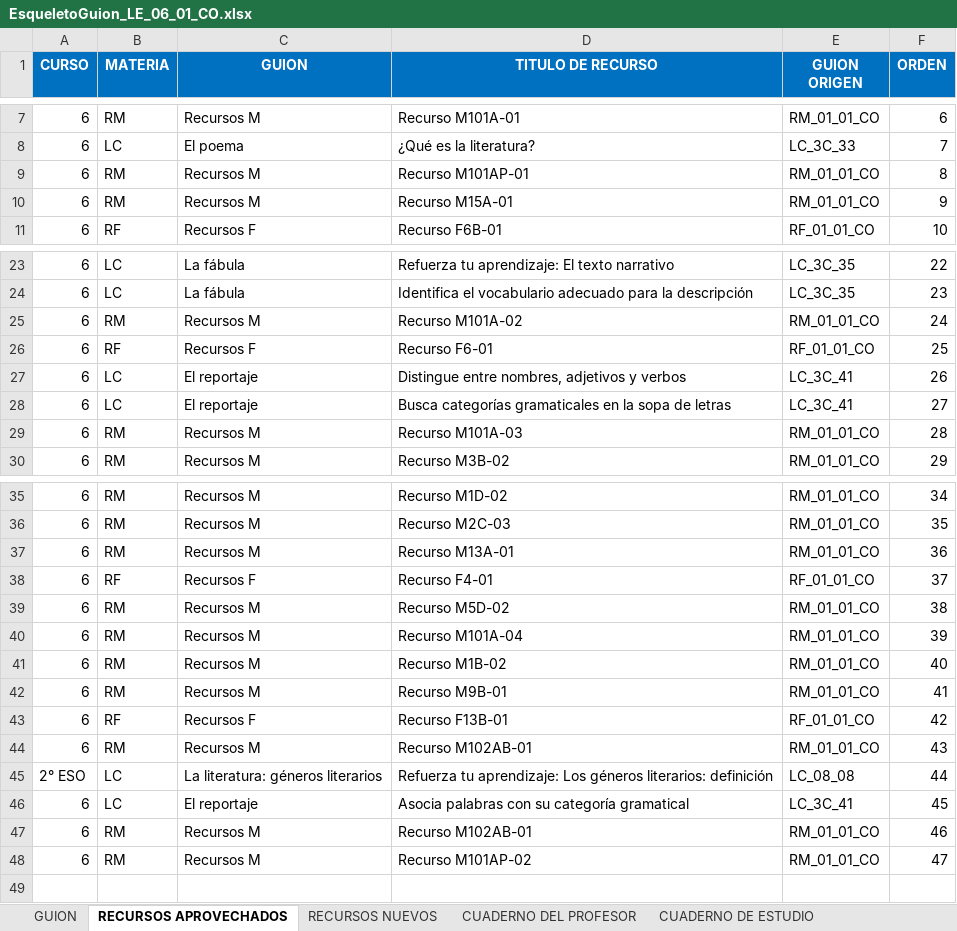
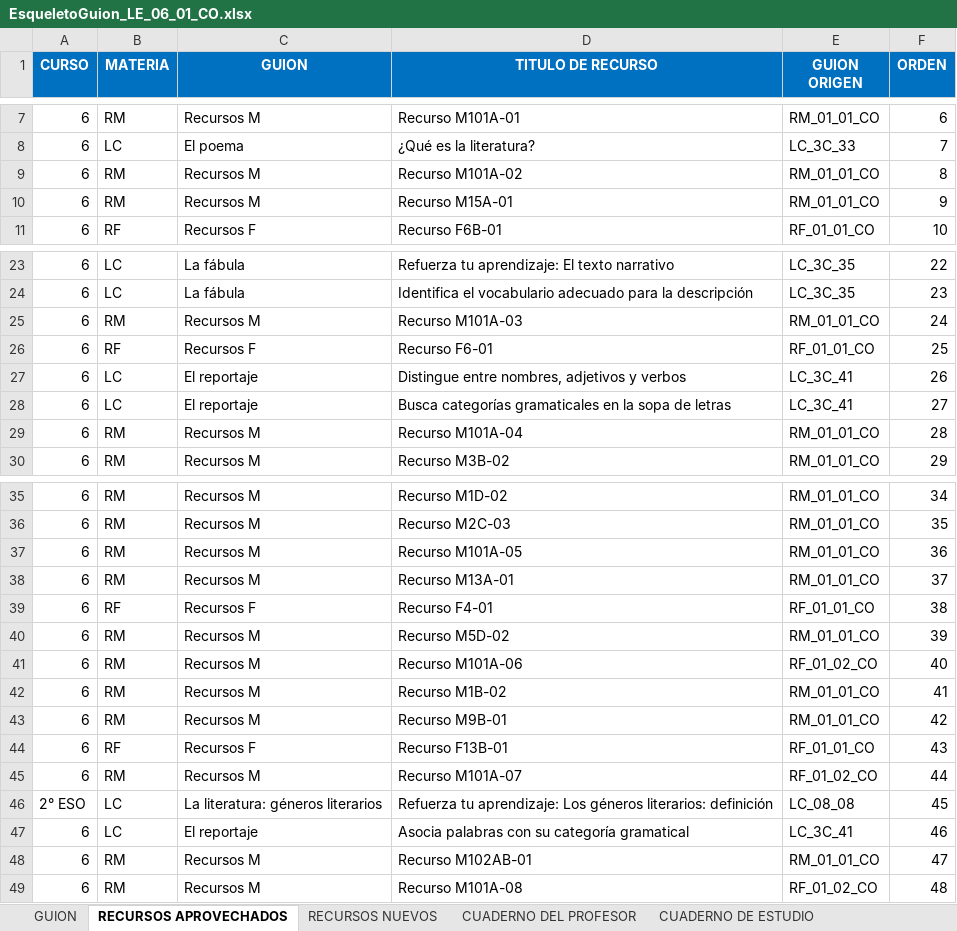
Before and after one commit to AulaPlanetaColombia/Lenguaje, an Excel workbook: fuentes/contenidos/grado06/guion01/EsqueletoGuion_LE_06_01_CO.xlsx, sheet RECURSOS APROVECHADOS, drawn as a sheet; only a part is shown, gaps mark what is left out; values as stored, in another font and other column widths than the file's, no borders; addresses are those after the commit; the diff names each change by its address in the sheet, - before the commit and + after, or states it on an @@ line.

Commit message:
LE0601: Ajuste y carga en GRECO
Escaleta, esqueleto, y guion cargado, manualmente, uno a uno, en GRECO.

```diff
--- a/fuentes/contenidos/grado06/guion01/EsqueletoGuion_LE_06_01_CO.xlsx (sheet RECURSOS APROVECHADOS)
+++ b/fuentes/contenidos/grado06/guion01/EsqueletoGuion_LE_06_01_CO.xlsx (sheet RECURSOS APROVECHADOS)
-D9 (TITULO DE RECURSO): Recurso M101AP-01
+D9 (TITULO DE RECURSO): Recurso M101A-02
-D25 (TITULO DE RECURSO): Recurso M101A-02
+D25 (TITULO DE RECURSO): Recurso M101A-03
-D29 (TITULO DE RECURSO): Recurso M101A-03
+D29 (TITULO DE RECURSO): Recurso M101A-04
-D37 (TITULO DE RECURSO): Recurso M13A-01
+D37 (TITULO DE RECURSO): Recurso M101A-05
+row 38: 6 | RM | Recursos M | Recurso M13A-01 | RM_01_01_CO | 37
-F39 (ORDEN): 37
+F39 (ORDEN): 38
-F40 (ORDEN): 38
+F40 (ORDEN): 39
-D41 (TITULO DE RECURSO): Recurso M101A-04
+D41 (TITULO DE RECURSO): Recurso M101A-06
-E41 (GUION ORIGEN): RM_01_01_CO
+E41 (GUION ORIGEN): RF_01_02_CO
-F41 (ORDEN): 39
+F41 (ORDEN): 40
-F42 (ORDEN): 40
+F42 (ORDEN): 41
-F43 (ORDEN): 41
+F43 (ORDEN): 42
-F44 (ORDEN): 42
+F44 (ORDEN): 43
-D45 (TITULO DE RECURSO): Recurso M102AB-01
+D45 (TITULO DE RECURSO): Recurso M101A-07
-E45 (GUION ORIGEN): RM_01_01_CO
+E45 (GUION ORIGEN): RF_01_02_CO
-F45 (ORDEN): 43
+F45 (ORDEN): 44
-F46 (ORDEN): 44
+F46 (ORDEN): 45
-F47 (ORDEN): 45
+F47 (ORDEN): 46
-F48 (ORDEN): 46
+F48 (ORDEN): 47
-D49 (TITULO DE RECURSO): Recurso M101AP-02
+D49 (TITULO DE RECURSO): Recurso M101A-08
-E49 (GUION ORIGEN): RM_01_01_CO
+E49 (GUION ORIGEN): RF_01_02_CO
-F49 (ORDEN): 47
+F49 (ORDEN): 48
```
Also changed, not shown: sheet CUADERNO DE ESTUDIO, sheet CUADERNO DEL PROFESOR, sheet RECURSOS NUEVOS, sheet GUION, fuentes/contenidos/grado06/guion01/Escaleta_LE_06_01_CO.xlsx, 1 other file.
